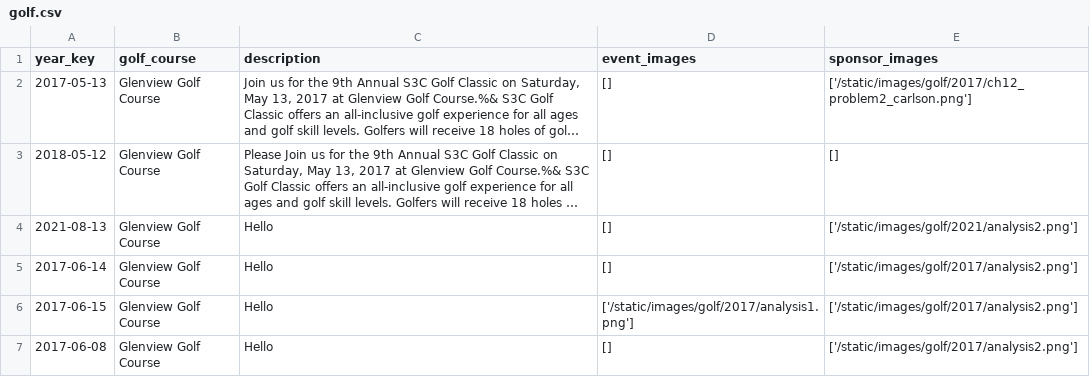
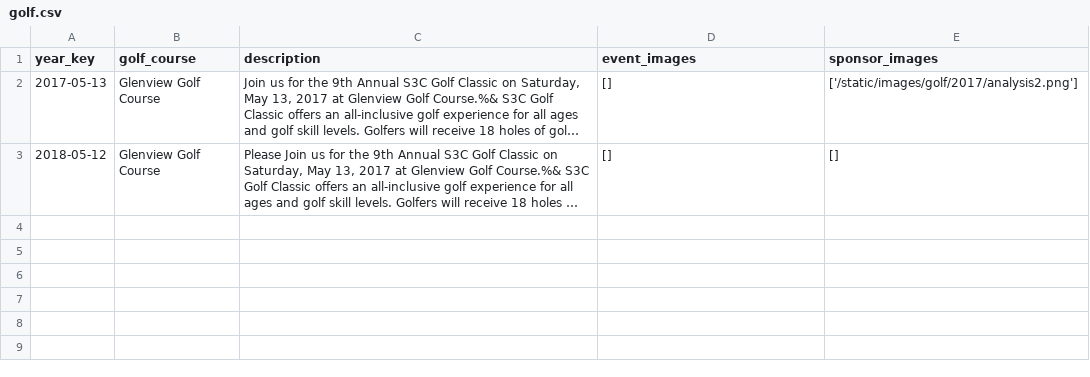
Before and after one commit to S3Cincinnati/s3cwebsite, a CSV file: staticfiles/golf_data/golf.csv, drawn as a sheet; long unchanged cells end in …; the diff names each change by its address in the sheet, - before the commit and + after, or states it on an @@ line.

Commit message:
Update static file loads

```diff
--- a/staticfiles/golf_data/golf.csv
+++ b/staticfiles/golf_data/golf.csv
-E2 (sponsor_images): ['/static/images/golf/2017/ch12_problem2_carlson.png']
+E2 (sponsor_images): ['/static/images/golf/2017/analysis2.png']
-row 4: 2021-08-13 | Glenview Golf Course | Hello | [] | ['/static/images/golf/2021/analysis2.png']
-row 5: 2017-06-14 | Glenview Golf Course | Hello | [] | ['/static/images/golf/2017/analysis2.png']
-row 6: 2017-06-15 | Glenview Golf Course | Hello | ['/static/images/golf/2017/analysis1.png'] | ['/static/images/golf/2017/analysis2.png']
-row 7: 2017-06-08 | Glenview Golf Course | Hello | [] | ['/static/images/golf/2017/analysis2.png']
```
Also changed, not shown: 4 other files.
